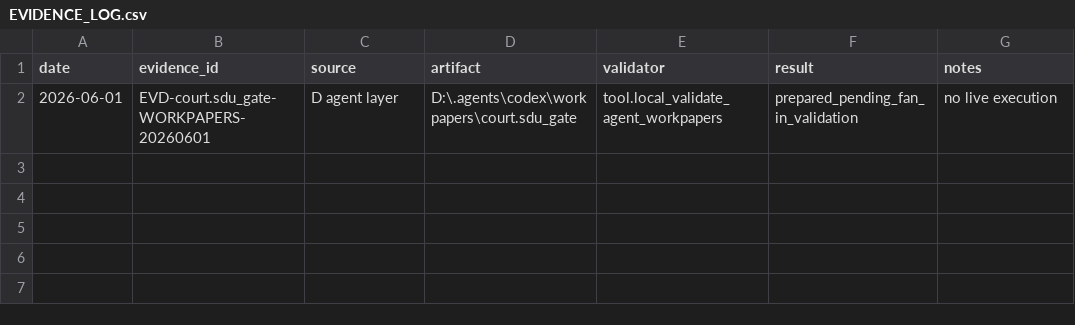
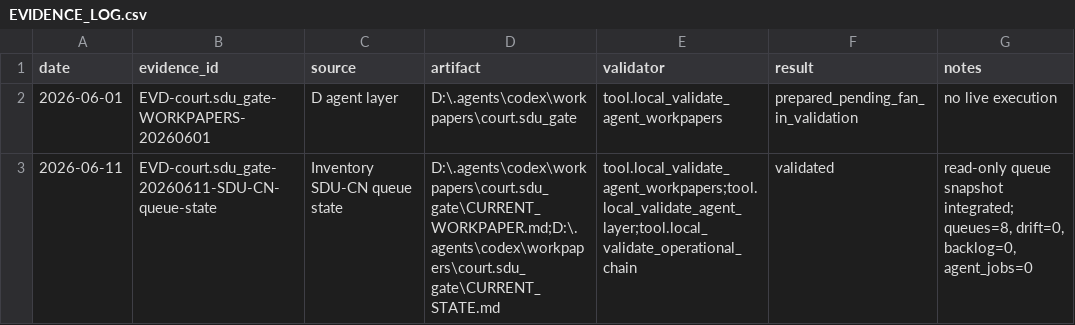
Before and after one commit to universo-rey/cabina-universal-d, a CSV file: .agents/codex/workpapers/court.sdu_gate/EVIDENCE_LOG.csv, drawn as a sheet; the diff names each change by its address in the sheet, - before the commit and + after, or states it on an @@ line.

Commit message:
chore(court.sdu_gate): record SDU-CN queue state

```diff
--- a/.agents/codex/workpapers/court.sdu_gate/EVIDENCE_LOG.csv
+++ b/.agents/codex/workpapers/court.sdu_gate/EVIDENCE_LOG.csv
+row 3: 2026-06-11 | EVD-court.sdu_gate-20260611-SDU-CN-queue-state | Inventory SDU-CN queue state | D:\.agents\codex\workpapers\court.sdu_gate\CURRENT_WORKPAPER.md;D:\.agents\codex\workpapers\court.sdu_gate\CURRENT_STATE.md | tool.local_validate_agent_workpapers;tool.local_validate_agent_layer;tool.local_validate_operational_chain | validated | read-only queue snapshot integrated; queues=8, drift=0, backlog=0, agent_jobs=0
```
Also changed, not shown: 3 other files.
